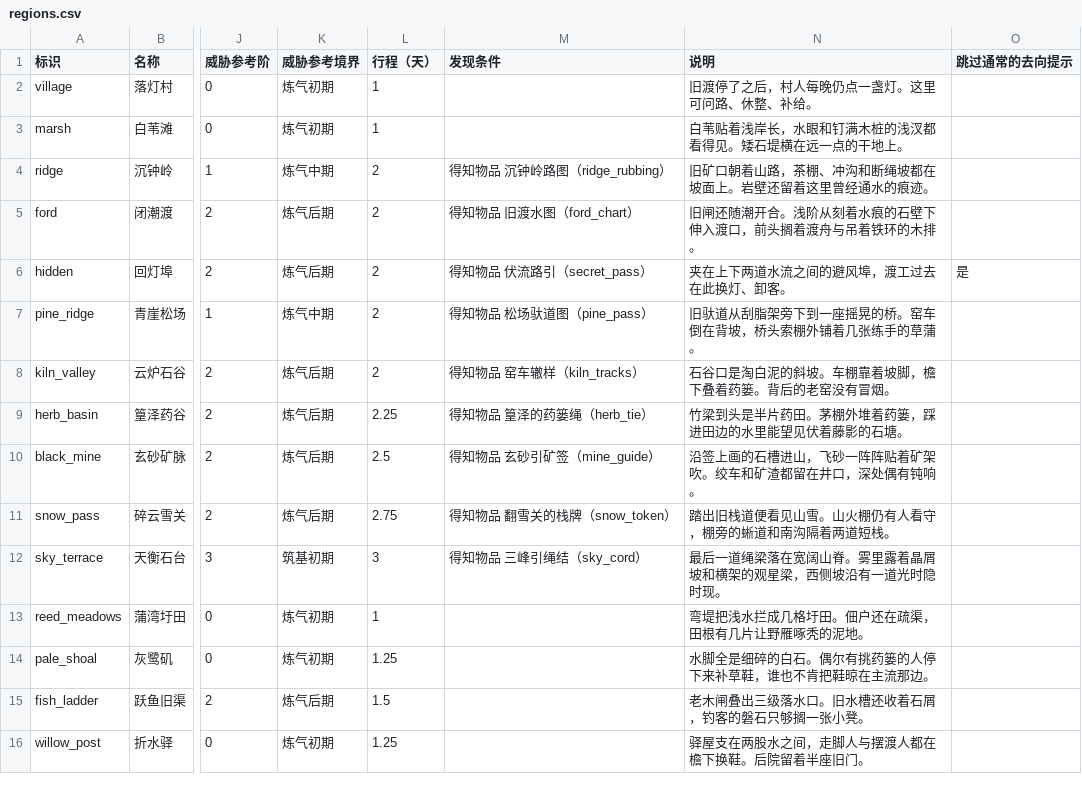
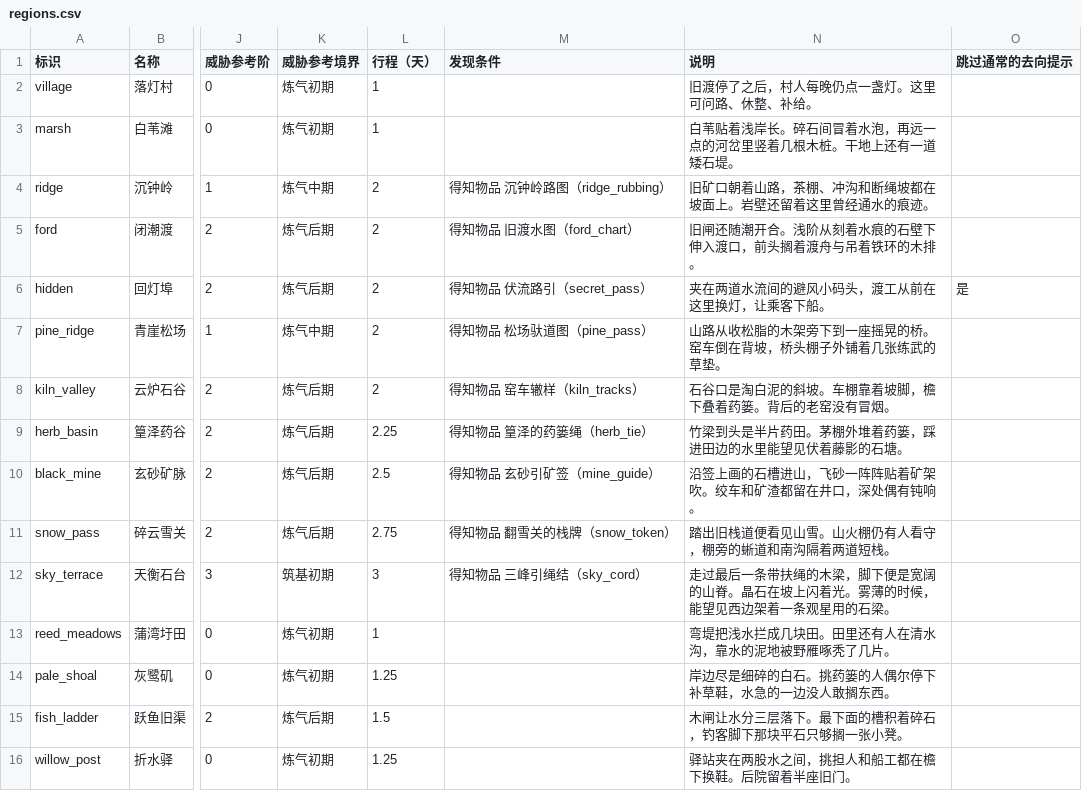
Before and after one commit to morimox/wilds-of-the-veil, a CSV file: docs/tables/regions.csv, drawn as a sheet; only a part is shown, gaps mark what is left out; the diff covers the shown part only; the diff names each change by its address in the sheet, - before the commit and + after, or states it on an @@ line.

```diff
--- a/docs/tables/regions.csv
+++ b/docs/tables/regions.csv
-N3 (说明): 白苇贴着浅岸长，水眼和钉满木桩的浅汊都看得见。矮石堤横在远一点的干地上。
+N3 (说明): 白苇贴着浅岸长。碎石间冒着水泡，再远一点的河岔里竖着几根木桩。干地上还有一道矮石堤。
-N6 (说明): 夹在上下两道水流之间的避风埠，渡工过去在此换灯、卸客。
+N6 (说明): 夹在两道水流间的避风小码头，渡工从前在这里换灯，让乘客下船。
-N7 (说明): 旧驮道从刮脂架旁下到一座摇晃的桥。窑车倒在背坡，桥头索棚外铺着几张练手的草蒲。
+N7 (说明): 山路从收松脂的木架旁下到一座摇晃的桥。窑车倒在背坡，桥头棚子外铺着几张练武的草垫。
-N12 (说明): 最后一道绳梁落在宽阔山脊。雾里露着晶屑坡和横架的观星梁，西侧坡沿有一道光时隐时现。
+N12 (说明): 走过最后一条带扶绳的木梁，脚下便是宽阔的山脊。晶石在坡上闪着光。雾薄的时候，能望见西边架着一条观星用的石梁。
-N13 (说明): 弯堤把浅水拦成几格圩田。佃户还在疏渠，田根有几片让野雁啄秃的泥地。
+N13 (说明): 弯堤把浅水拦成几块田。田里还有人在清水沟，靠水的泥地被野雁啄秃了几片。
-N14 (说明): 水脚全是细碎的白石。偶尔有挑药篓的人停下来补草鞋，谁也不肯把鞋晾在主流那边。
+N14 (说明): 岸边尽是细碎的白石。挑药篓的人偶尔停下补草鞋，水急的一边没人敢搁东西。
-N15 (说明): 老木闸叠出三级落水口。旧水槽还收着石屑，钓客的磐石只够搁一张小凳。
+N15 (说明): 木闸让水分三层落下。最下面的槽积着碎石，钓客脚下那块平石只够搁一张小凳。
-N16 (说明): 驿屋支在两股水之间，走脚人与摆渡人都在檐下换鞋。后院留着半座旧门。
+N16 (说明): 驿站夹在两股水之间，挑担人和船工都在檐下换鞋。后院留着半座旧门。
```
Also changed, not shown: 32 edited cells elsewhere in this file, docs/tables/event-choices.csv, docs/tables/events.csv, 53 other files.
